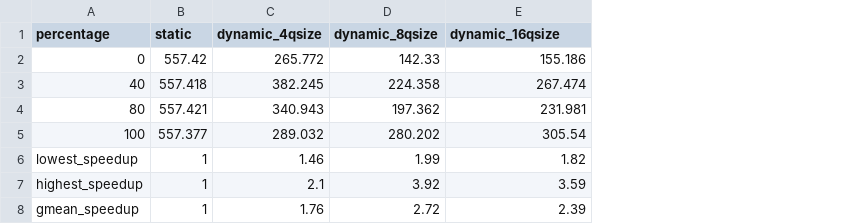
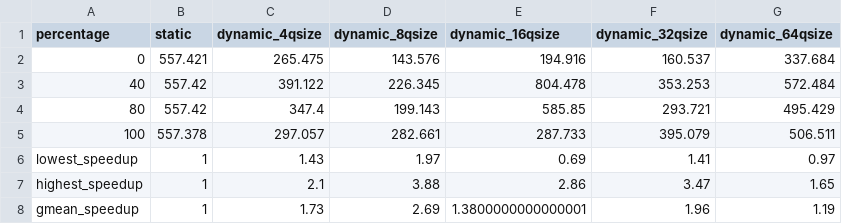
Before and after one commit to robertszafa/sycl-playground, a CSV file: exp_data/get_tanh_hw.csv, drawn as a sheet; the diff names each change by its address in the sheet, - before the commit and + after, or states it on an @@ line.

```diff
--- a/exp_data/get_tanh_hw.csv
+++ b/exp_data/get_tanh_hw.csv
+column F (dynamic_32qsize), rows 2-8: 160.537 | 353.253 | 293.721 | 395.079 | 1.41 | 3.47 | 1.96
+column G (dynamic_64qsize), rows 2-8: 337.684 | 572.484 | 495.429 | 506.511 | 0.97 | 1.65 | 1.19
-B2 (static): 557.42
+B2 (static): 557.421
-C2 (dynamic_4qsize): 265.772
+C2 (dynamic_4qsize): 265.475
-D2 (dynamic_8qsize): 142.33
+D2 (dynamic_8qsize): 143.576
-E2 (dynamic_16qsize): 155.186
+E2 (dynamic_16qsize): 194.916
-B3 (static): 557.418
+B3 (static): 557.42
-C3 (dynamic_4qsize): 382.245
+C3 (dynamic_4qsize): 391.122
-D3 (dynamic_8qsize): 224.358
+D3 (dynamic_8qsize): 226.345
-E3 (dynamic_16qsize): 267.474
+E3 (dynamic_16qsize): 804.478
-B4 (static): 557.421
+B4 (static): 557.42
-C4 (dynamic_4qsize): 340.943
+C4 (dynamic_4qsize): 347.4
-D4 (dynamic_8qsize): 197.362
+D4 (dynamic_8qsize): 199.143
-E4 (dynamic_16qsize): 231.981
+E4 (dynamic_16qsize): 585.85
-B5 (static): 557.377
+B5 (static): 557.378
-C5 (dynamic_4qsize): 289.032
+C5 (dynamic_4qsize): 297.057
-D5 (dynamic_8qsize): 280.202
+D5 (dynamic_8qsize): 282.661
-E5 (dynamic_16qsize): 305.54
+E5 (dynamic_16qsize): 287.733
-C6 (dynamic_4qsize): 1.46
+C6 (dynamic_4qsize): 1.43
-D6 (dynamic_8qsize): 1.99
+D6 (dynamic_8qsize): 1.97
-E6 (dynamic_16qsize): 1.82
+E6 (dynamic_16qsize): 0.69
-D7 (dynamic_8qsize): 3.92
+D7 (dynamic_8qsize): 3.88
-E7 (dynamic_16qsize): 3.59
+E7 (dynamic_16qsize): 2.86
-C8 (dynamic_4qsize): 1.76
+C8 (dynamic_4qsize): 1.73
-D8 (dynamic_8qsize): 2.72
+D8 (dynamic_8qsize): 2.69
-E8 (dynamic_16qsize): 2.39
+E8 (dynamic_16qsize): 1.3800000000000001
```
Also changed, not shown: exp_data/histogram_hw.csv, exp_data/histogram_if_hw.csv, 35 other files.
